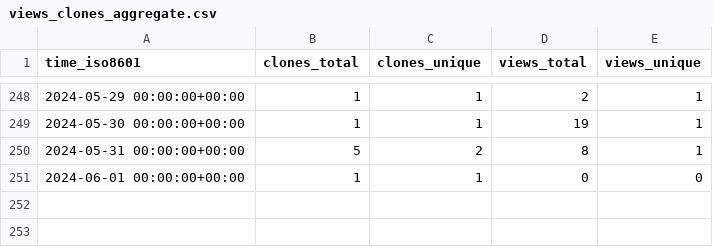
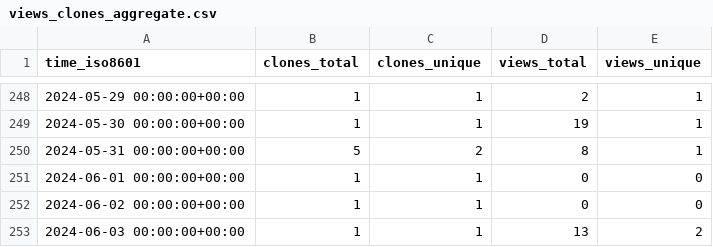
Before and after one commit to ascsn/2023-FRIB-TA-Summer-School, a CSV file: ascsn/2023-FRIB-TA-Summer-School/ghrs-data/views_clones_aggregate.csv, drawn as a sheet; only a part is shown, gaps mark what is left out; the diff names each change by its address in the sheet, - before the commit and + after, or states it on an @@ line.

```diff
--- a/ascsn/2023-FRIB-TA-Summer-School/ghrs-data/views_clones_aggregate.csv
+++ b/ascsn/2023-FRIB-TA-Summer-School/ghrs-data/views_clones_aggregate.csv
+row 252: 2024-06-02 00:00:00+00:00 | 1 | 1 | 0 | 0
+row 253: 2024-06-03 00:00:00+00:00 | 1 | 1 | 13 | 2
```
Also changed, not shown: 1 other file.
